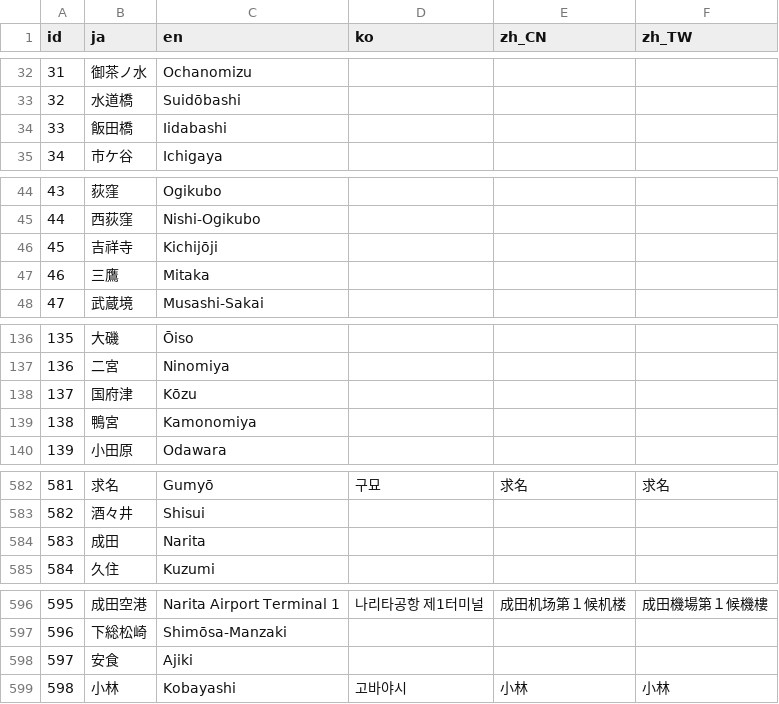
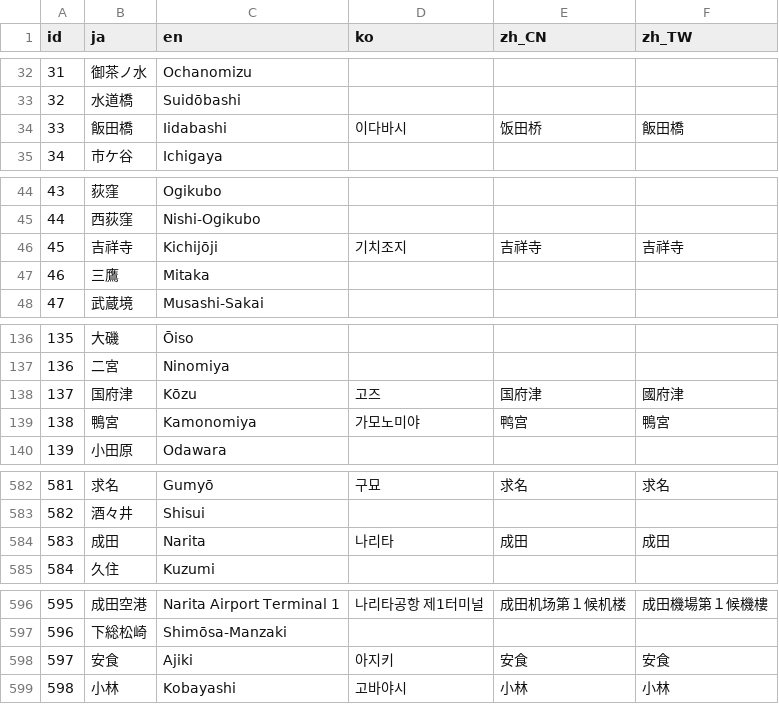
Before and after one commit to friuli-jokyo/python-odpt2jre, a CSV file: odpt2jre/intermediate_components/table/StationName.csv, drawn as a sheet; only a part is shown, gaps mark what is left out.

```diff
--- a/odpt2jre/intermediate_components/table/StationName.csv
+++ b/odpt2jre/intermediate_components/table/StationName.csv
@@ -33,3 +33,3 @@
 "32","水道橋","Suidōbashi",,,
-"33","飯田橋","Iidabashi",,,
+"33","飯田橋","Iidabashi","이다바시","饭田桥","飯田橋"
 "34","市ケ谷","Ichigaya",,,
@@ -45,3 +45,3 @@
 "44","西荻窪","Nishi-Ogikubo",,,
-"45","吉祥寺","Kichijōji",,,
+"45","吉祥寺","Kichijōji","기치조지","吉祥寺","吉祥寺"
 "46","三鷹","Mitaka",,,
@@ -137,4 +137,4 @@
 "136","二宮","Ninomiya",,,
-"137","国府津","Kōzu",,,
-"138","鴨宮","Kamonomiya",,,
+"137","国府津","Kōzu","고즈","国府津","國府津"
+"138","鴨宮","Kamonomiya","가모노미야","鸭宫","鴨宮"
 "139","小田原","Odawara",,,
@@ -583,3 +583,3 @@
 "582","酒々井","Shisui",,,
-"583","成田","Narita",,,
+"583","成田","Narita","나리타","成田","成田"
 "584","久住","Kuzumi",,,
@@ -597,3 +597,3 @@
 "596","下総松崎","Shimōsa-Manzaki",,,
-"597","安食","Ajiki",,,
+"597","安食","Ajiki","아지키","安食","安食"
 "598","小林","Kobayashi","고바야시","小林","小林"
```
Also changed, not shown: odpt2jre/intermediate_components/table/CauseName.csv, odpt2jre/intermediate_components/table/LineName.csv.
